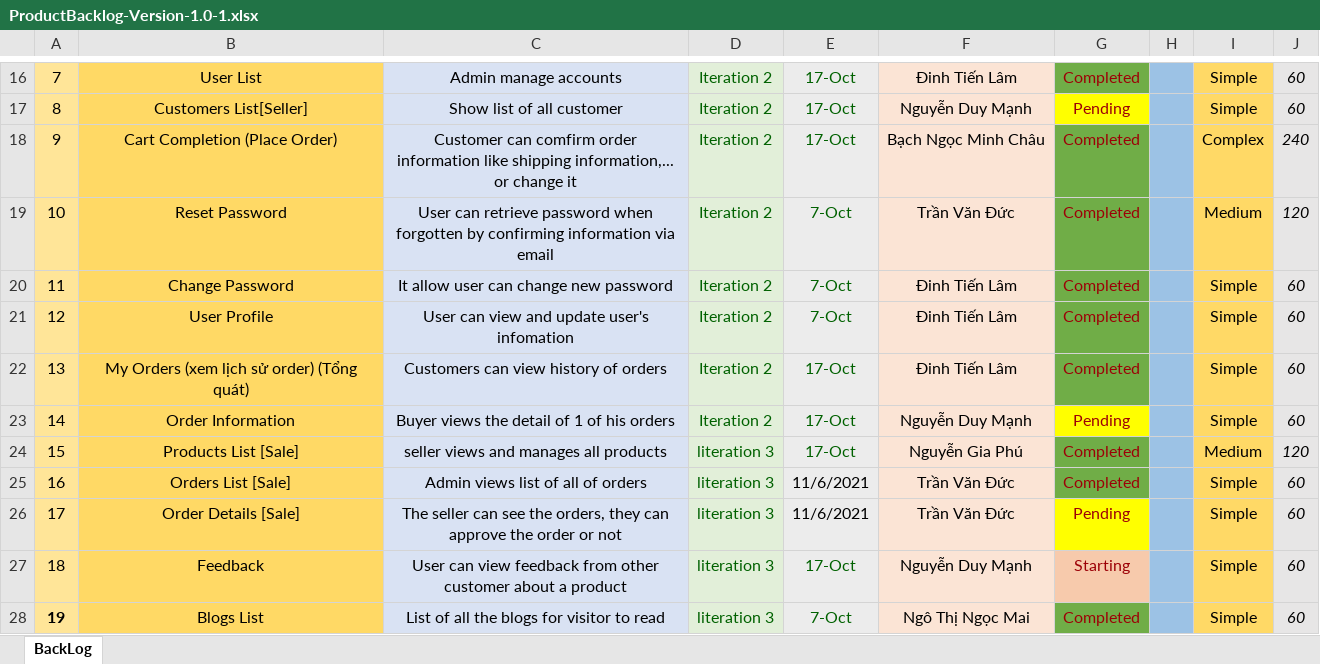
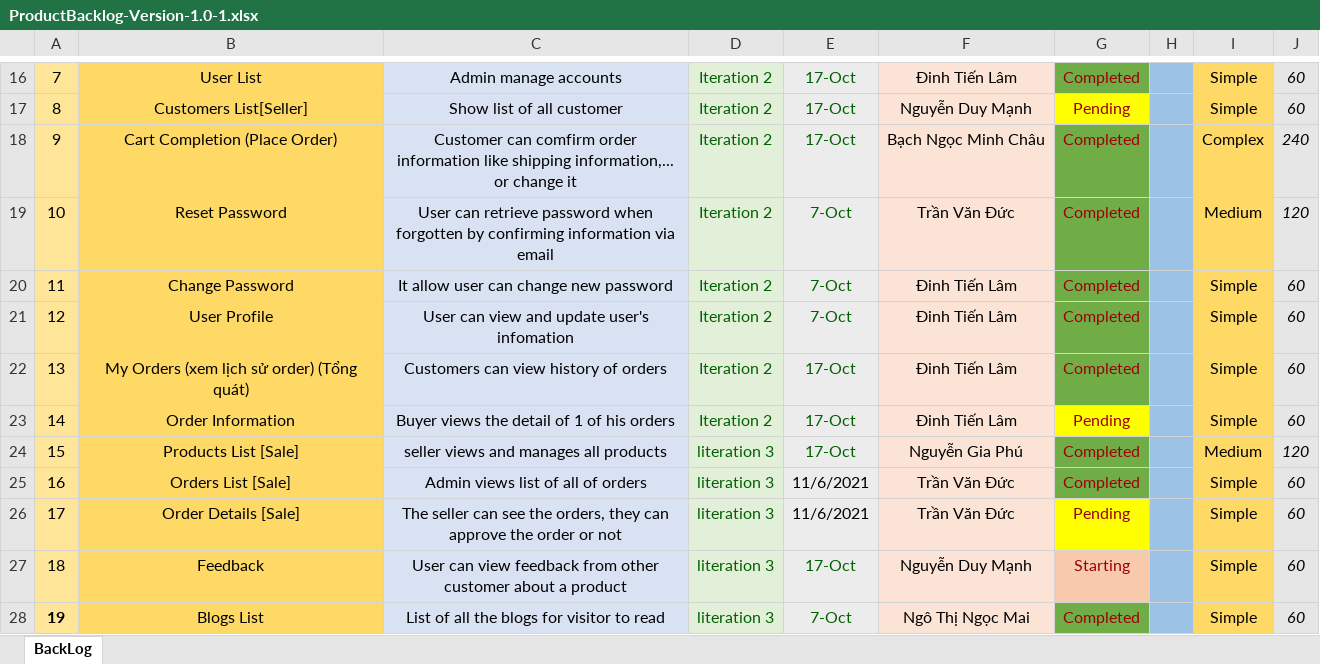
Before and after one commit to ductvhe141699/swp391-onlineshop-gr1, an Excel workbook: Week 9/ProductBacklog-Version-1.0-1.xlsx, sheet BackLog, drawn as a sheet; only a part is shown, gaps mark what is left out; values as stored, in another font and other column widths than the file's, no borders; charts and pictures not drawn; the diff names each change by its address in the sheet, - before the commit and + after, or states it on an @@ line.

```diff
--- a/Week 9/ProductBacklog-Version-1.0-1.xlsx (sheet BackLog)
+++ b/Week 9/ProductBacklog-Version-1.0-1.xlsx (sheet BackLog)
-F23: Nguyễn Duy Mạnh
+F23: Đinh Tiến Lâm
```
Also changed, not shown: 7 other files.
